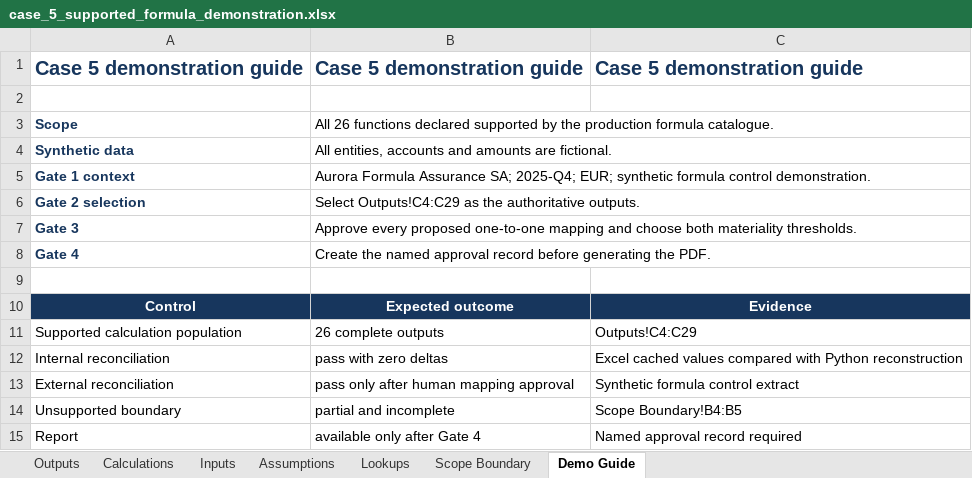
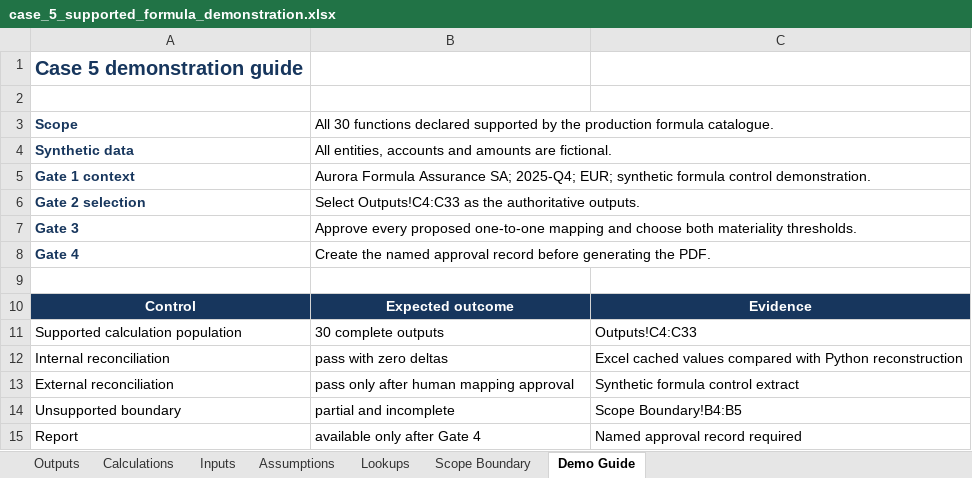
Before and after one commit to ISHUKLA/Excel-Audit-agent, an Excel workbook: demo/workbooks/case_5_supported_formula_demonstration.xlsx, sheet Demo Guide, drawn as a sheet; values as stored, in another font and other column widths than the file's, no borders; the diff names each change by its address in the sheet, - before the commit and + after, or states it on an @@ line.

Commit message:
fix: refresh 30-function qualification evidence

```diff
--- a/demo/workbooks/case_5_supported_formula_demonstration.xlsx (sheet Demo Guide)
+++ b/demo/workbooks/case_5_supported_formula_demonstration.xlsx (sheet Demo Guide)
-B1: Case 5 demonstration guide
+B1: (empty)
-C1: Case 5 demonstration guide
+C1: (empty)
-B3: All 26 functions declared…
+B3: All 30 functions declared…
-B6: Select Outputs!C4:C29 as the…
+B6: Select Outputs!C4:C33 as the…
-B11: 26 complete outputs
+B11: 30 complete outputs
-C11: Outputs!C4:C29
+C11: Outputs!C4:C33
```
Also changed, not shown: sheet Outputs, sheet Assumptions, sheet Calculations, sheet Inputs, sheet Scope Boundary, sheet Lookups, outputs/ai2_2026_demo_pack_20260824/case_5_supported_formula_demonstration.xlsx, 17 other files.
